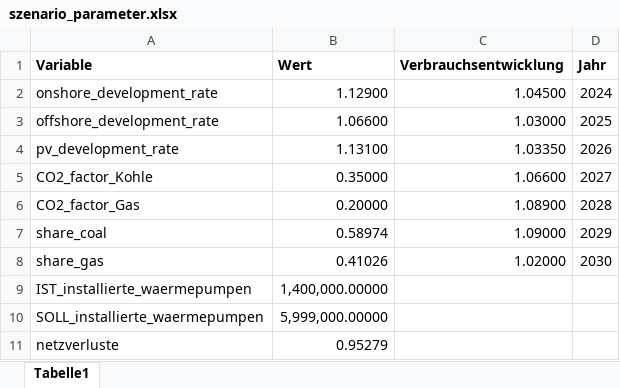
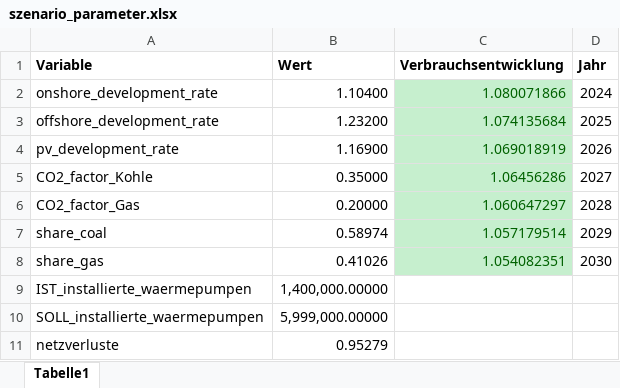
Before and after one commit to Gregor1998/Klimaneutral-20245, an Excel workbook: szenarioDefinition/szenario_parameter.xlsx, sheet Tabelle1, drawn as a sheet; values as stored, in another font and other column widths than the file's, no borders; the diff names each change by its address in the sheet, - before the commit and + after, or states it on an @@ line.

```diff
--- a/szenarioDefinition/szenario_parameter.xlsx (sheet Tabelle1)
+++ b/szenarioDefinition/szenario_parameter.xlsx (sheet Tabelle1)
-B2 (Wert): 1.12900
+B2 (Wert): 1.10400
-C2 (Verbrauchsentwicklung): 1.04500
+C2 (Verbrauchsentwicklung): 1.080071866
@@ C2:C8 fill: none → #C6EFCE, text colour: black → #006100 @@
-B3 (Wert): 1.06600
+B3 (Wert): 1.23200
-C3 (Verbrauchsentwicklung): 1.03000
+C3 (Verbrauchsentwicklung): 1.074135684
-B4 (Wert): 1.13100
+B4 (Wert): 1.16900
-C4 (Verbrauchsentwicklung): 1.03350
+C4 (Verbrauchsentwicklung): 1.069018919
-C5 (Verbrauchsentwicklung): 1.06600
+C5 (Verbrauchsentwicklung): 1.06456286
-C6 (Verbrauchsentwicklung): 1.08900
+C6 (Verbrauchsentwicklung): 1.060647297
-C7 (Verbrauchsentwicklung): 1.09000
+C7 (Verbrauchsentwicklung): 1.057179514
-C8 (Verbrauchsentwicklung): 1.02000
+C8 (Verbrauchsentwicklung): 1.054082351
```
Also changed, not shown: 12 other files.
